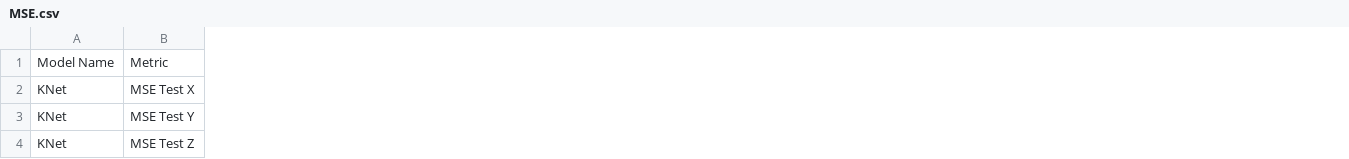
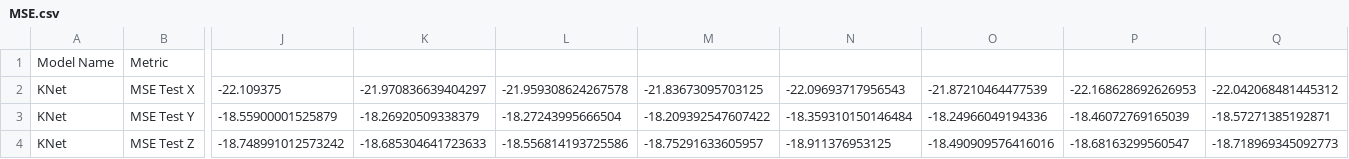
Before and after one commit to ZhangWenyi01/CASA-KalmanNet, a CSV file: KNet/MSE.csv, drawn as a sheet; only a part is shown, gaps mark what is left out; the diff covers the shown part only; the diff names each change by its address in the sheet, - before the commit and + after, or states it on an @@ line.

```diff
--- a/KNet/MSE.csv
+++ b/KNet/MSE.csv
+column J, rows 2-4: -22.109375 | -18.55900001525879 | -18.748991012573242
+column K, rows 2-4: -21.970836639404297 | -18.26920509338379 | -18.685304641723633
+column L, rows 2-4: -21.959308624267578 | -18.27243995666504 | -18.556814193725586
+column M, rows 2-4: -21.83673095703125 | -18.209392547607422 | -18.75291633605957
+column N, rows 2-4: -22.09693717956543 | -18.359310150146484 | -18.911376953125
+column O, rows 2-4: -21.87210464477539 | -18.24966049194336 | -18.490909576416016
+column P, rows 2-4: -22.168628692626953 | -18.46072769165039 | -18.68163299560547
+column Q, rows 2-4: -22.042068481445312 | -18.57271385192871 | -18.718969345092773
```
Also changed, not shown: 11 added columns elsewhere in this file, 14 other files.
